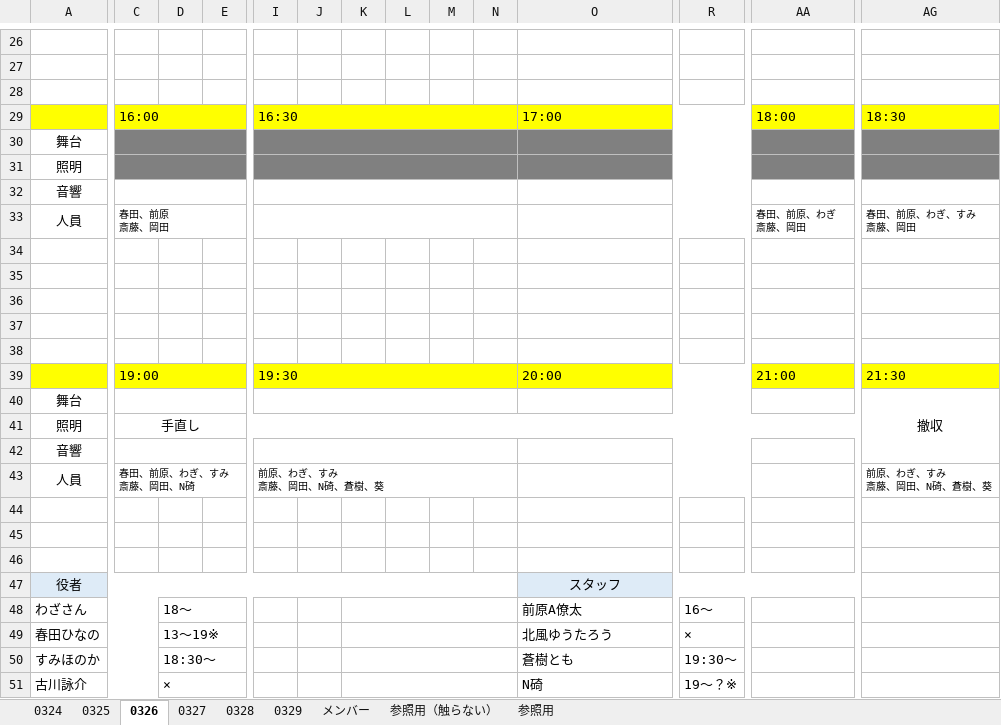
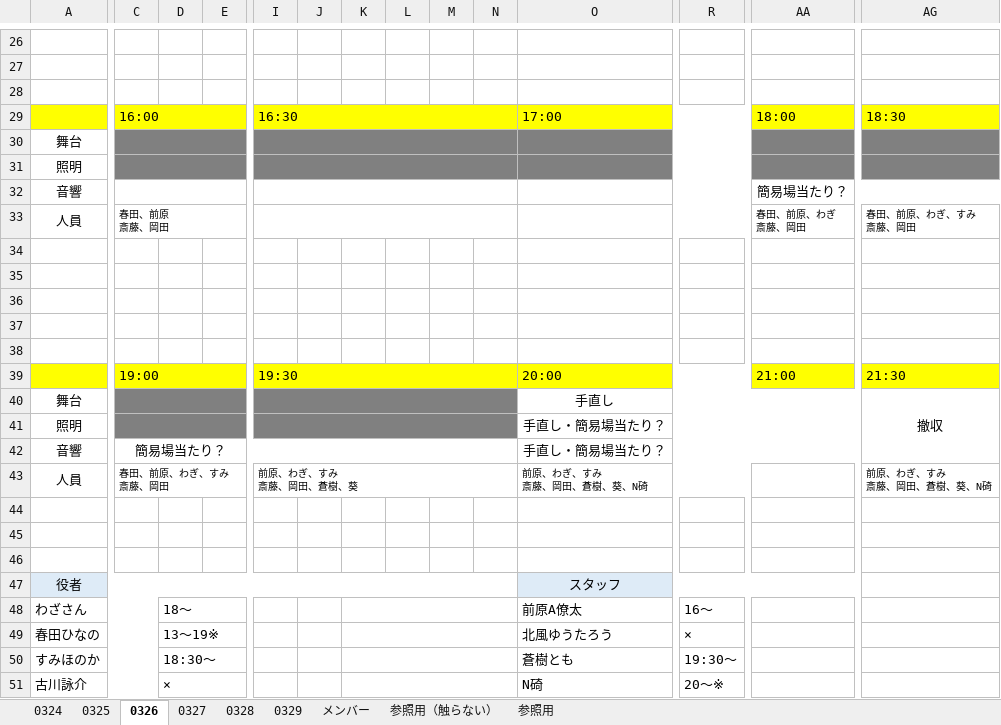
Before and after one commit to aokib7605/WAN-WAN-BOTAN-2026, an Excel workbook: 03.舞台監督/【WAN-WAN2026】小屋入りタイムテーブル.xlsx, sheet 0326, drawn as a sheet; only a part is shown, gaps mark what is left out; values as stored, in another font and other column widths than the file's, no borders; charts and pictures not drawn; ↵ is a line break in a cell; the diff covers the shown part only; the diff names each change by its address in the sheet, - before the commit and + after, or states it on an @@ line.

```diff
--- a/03.舞台監督/【WAN-WAN2026】小屋入りタイムテーブル.xlsx (sheet 0326)
+++ b/03.舞台監督/【WAN-WAN2026】小屋入りタイムテーブル.xlsx (sheet 0326)
-AA32: (empty)
+AA32: 簡易場当たり？
-AA32:AF32 merged
+AA32:AG32 merged
-C40:N41 fill: none
+C40:N41 fill: #808080
-O40: (empty)
+O40: 手直し
-O40:T40 merged
+O40:AF40 merged
-AA40:AF40 merged
-C41: 手直し
+C41: (empty)
-C41:AF41 merged
+C41:H41 merged
+I41:N41 merged
-O41:O42: (empty)
+O41:O42: 手直し・簡易場当たり？
+O41:AF41 merged
-C42: (empty)
+C42: 簡易場当たり？
-C42:H42 merged
+C42:N42 merged
-I42:N42 merged
-O42:T42 merged
+O42:AF42 merged
-AA42:AF42 merged
-C43: 春田、前原、わぎ、すみ ↵ 斎藤、岡田、N碕
+C43: 春田、前原、わぎ、すみ ↵ 斎藤、岡田
-I43: 前原、わぎ、すみ ↵ 斎藤、岡田、N碕、蒼樹、葵
+I43: 前原、わぎ、すみ ↵ 斎藤、岡田、蒼樹、葵
-O43: (empty)
+O43: 前原、わぎ、すみ ↵ 斎藤、岡田、蒼樹、葵、N碕
-AG43: 前原、わぎ、すみ ↵ 斎藤、岡田、N碕、蒼樹、葵
+AG43: 前原、わぎ、すみ ↵ 斎藤、岡田、蒼樹、葵、N碕
-R51: 19～？※
+R51: 20～※
```
Also changed, not shown: cell formats and merged cells elsewhere in this sheet, sheet 0327, sheet 0325, sheet メンバー, charts or pictures, 1 other file.
